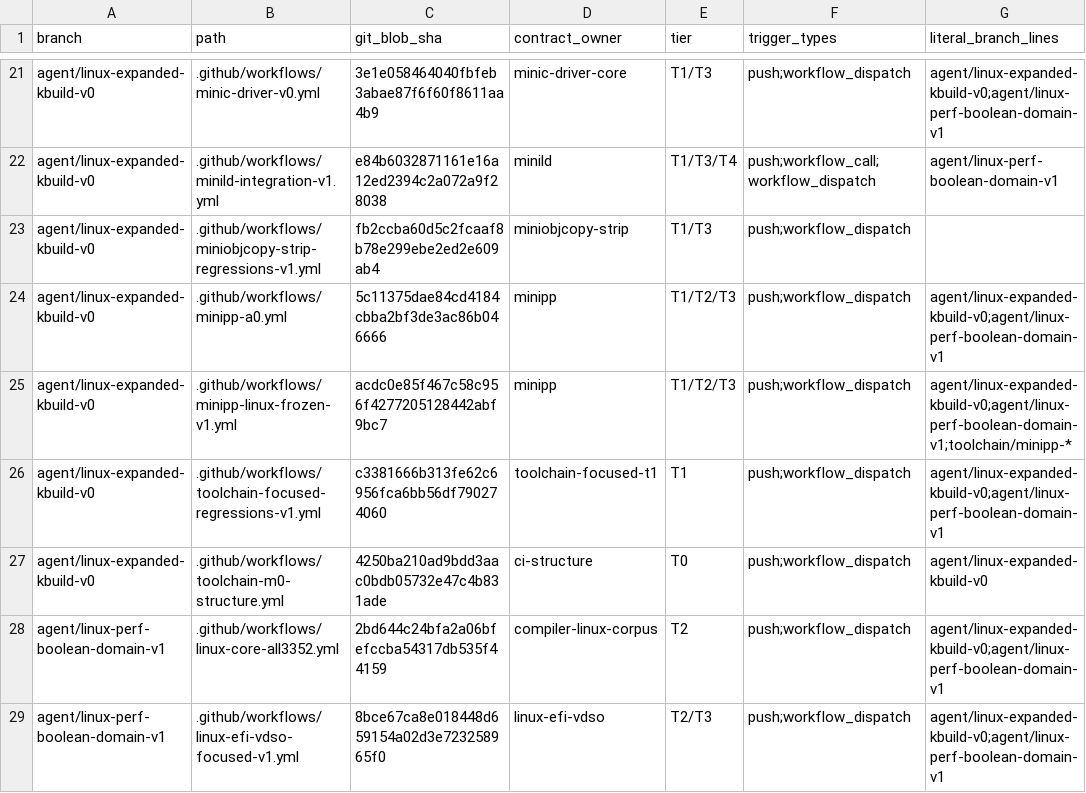
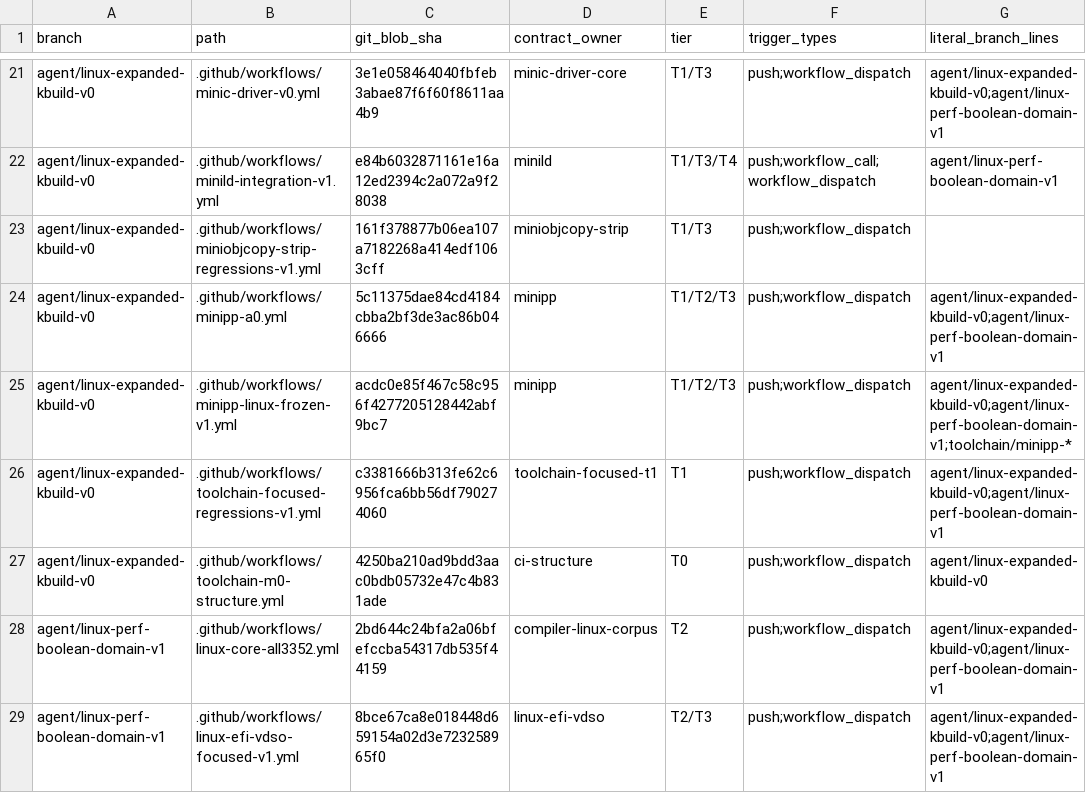
Before and after one commit to yituanxing/minic-toolchain, a TSV file: docs/ci/active-workflow-inventory-2026-10-09.tsv, drawn as a sheet; only a part is shown, gaps mark what is left out; the diff names each change by its address in the sheet, - before the commit and + after, or states it on an @@ line.

Commit message:
test(minild): capture real-speed CPU registers via QMP [miniobjcopy-linux-replay]

```diff
--- a/docs/ci/active-workflow-inventory-2026-10-09.tsv
+++ b/docs/ci/active-workflow-inventory-2026-10-09.tsv
-C23 (git_blob_sha): fb2ccba60d5c2fcaaf8b78e299ebe2ed2e609ab4
+C23 (git_blob_sha): 161f378877b06ea107a7182268a414edf1063cff
```
Also changed, not shown: 3 other files.
